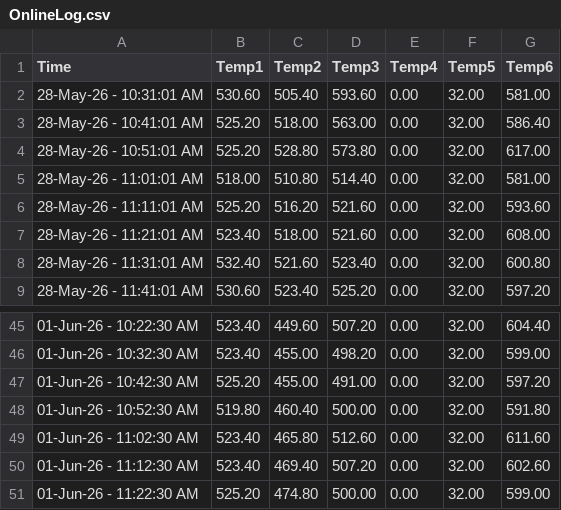
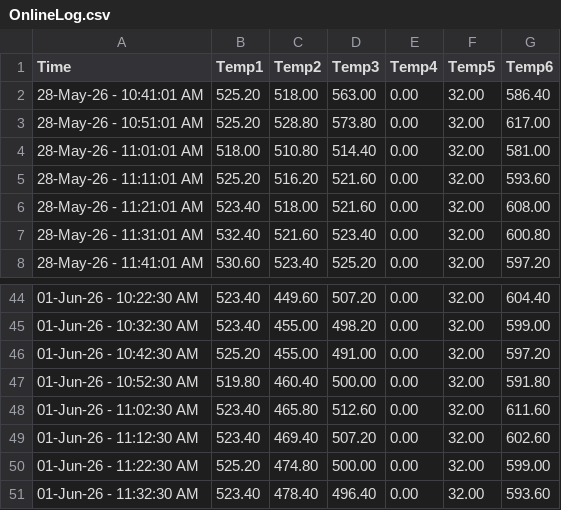
Before and after one commit to UDS-Furnace/View, a CSV file: OnlineLog.csv, drawn as a sheet; only a part is shown, gaps mark what is left out; removed rows and columns are numbered as before the commit, all else as after; the diff names each change by its address in the sheet, - before the commit and + after, or states it on an @@ line.

Commit message:
Updating temperature log2026-06-01 11:32:30.397043

```diff
--- a/OnlineLog.csv
+++ b/OnlineLog.csv
-row 2: 28-May-26 - 10:31:01 AM | 530.60 | 505.40 | 593.60 | 0.00 | 32.00 | 581.00
+row 51: 01-Jun-26 - 11:32:30 AM | 523.40 | 478.40 | 496.40 | 0.00 | 32.00 | 593.60
```
